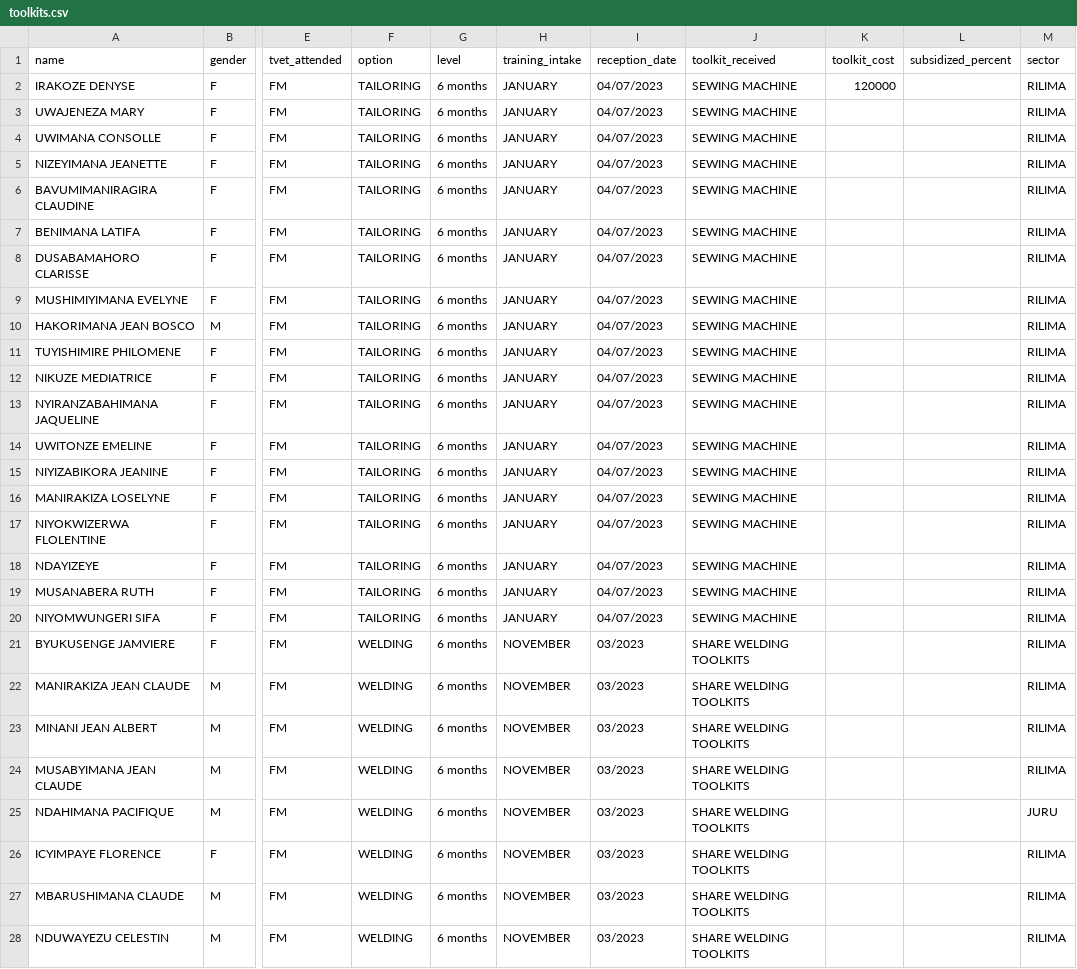
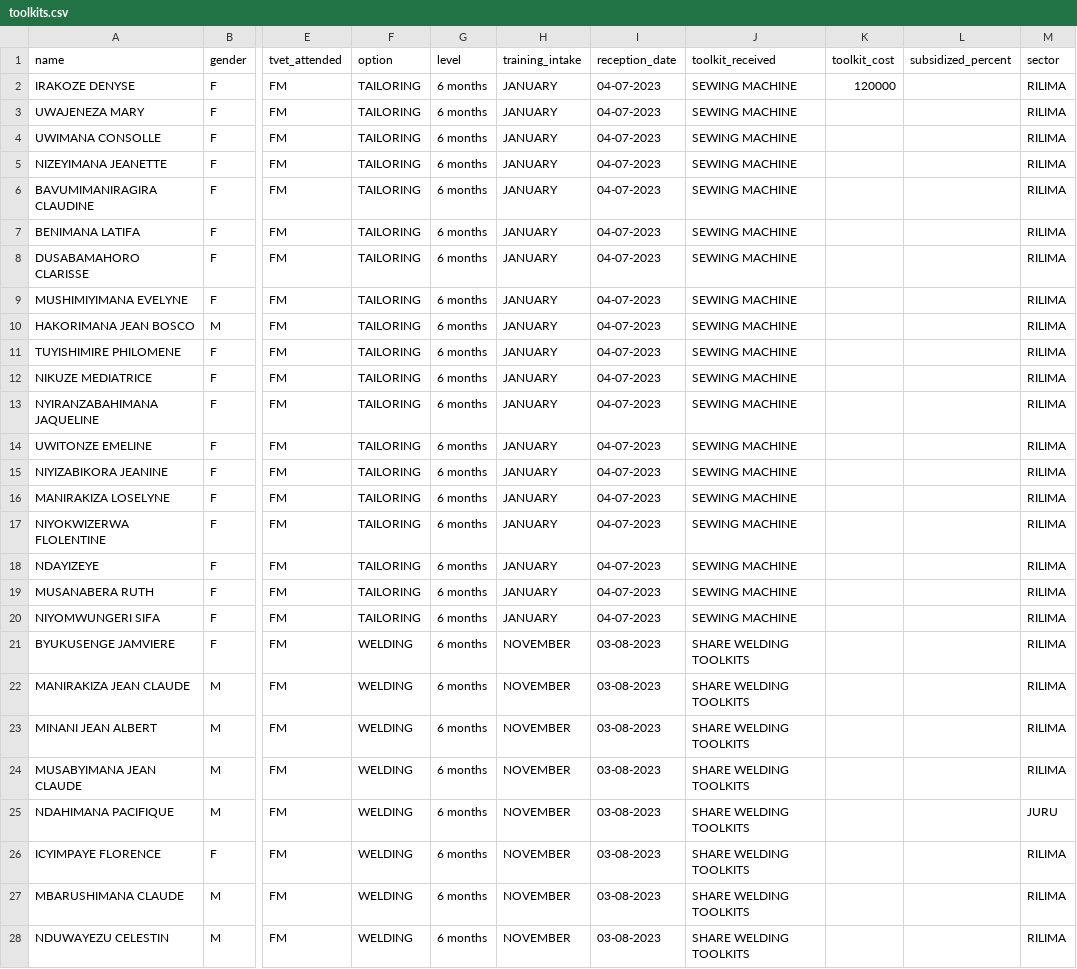
Before and after one commit to devcron33886/beneficiaries, a CSV file: database/seeders/data/toolkits.csv, drawn as a sheet; only a part is shown, gaps mark what is left out; the diff covers the shown part only; the diff names each change by its address in the sheet, - before the commit and + after, or states it on an @@ line.

Commit message:
wip

```diff
--- a/database/seeders/data/toolkits.csv
+++ b/database/seeders/data/toolkits.csv
-I2:I20 (reception_date): 04/07/2023
+I2:I20 (reception_date): 04-07-2023
-I21:I28 (reception_date): 03/2023
+I21:I28 (reception_date): 03-08-2023
```
Also changed, not shown: 30 edited cells elsewhere in this file.
